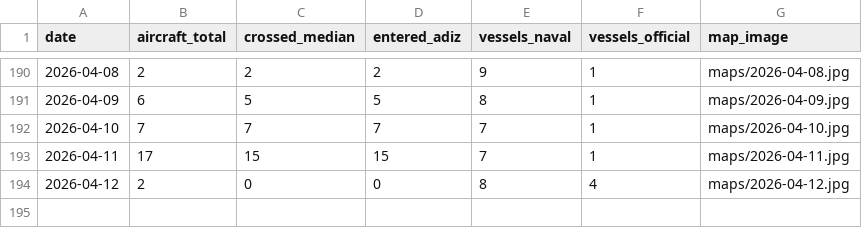
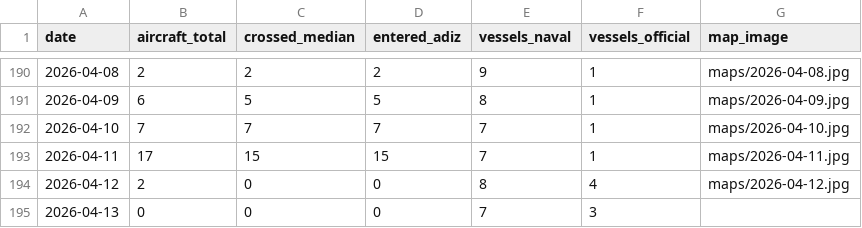
Before and after one commit to madeye/taiwan-strait-monitor, a CSV file: summary.csv, drawn as a sheet; only a part is shown, gaps mark what is left out; the diff names each change by its address in the sheet, - before the commit and + after, or states it on an @@ line.

```diff
--- a/summary.csv
+++ b/summary.csv
+row 195: 2026-04-13 | 0 | 0 | 0 | 7 | 3
```
Also changed, not shown: 1 other file.
